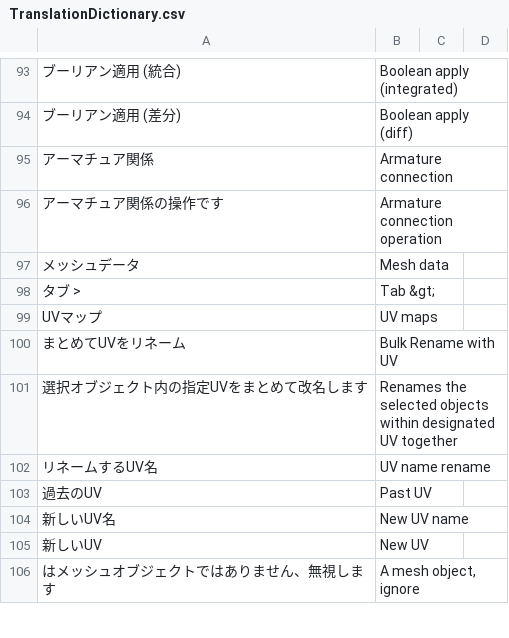
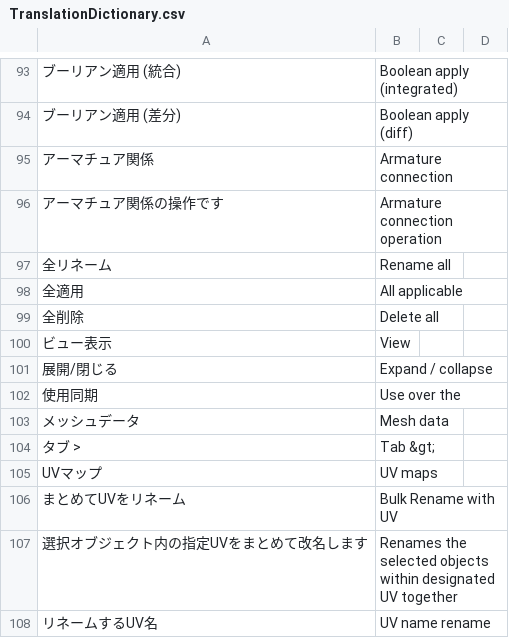
Before and after one commit to PyrokinesisStudio/Blender-Scramble-Addon, a CSV file: Scramble Addon/TranslationDictionary.csv, drawn as a sheet; only a part is shown, gaps mark what is left out; the shorter side is filled out with more unchanged rows; the diff names each change by its address in the sheet, - before the commit and + after, or states it on an @@ line.

```diff
--- a/Scramble Addon/TranslationDictionary.csv
+++ b/Scramble Addon/TranslationDictionary.csv
+row 97: 全リネーム | Rename all
+row 98: 全適用 | All applicable
+row 99: 全削除 | Delete all
+row 100: ビュー表示 | View
+row 101: 展開/閉じる | Expand / collapse
+row 102: 使用同期 | Use over the
```
Also changed, not shown: 1 other file.
